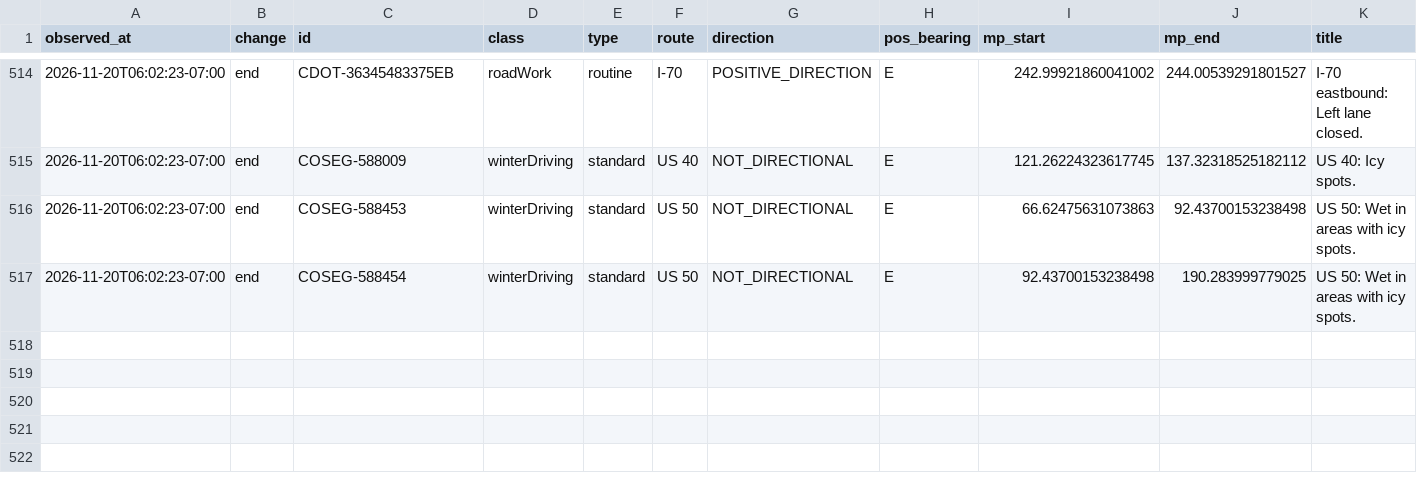
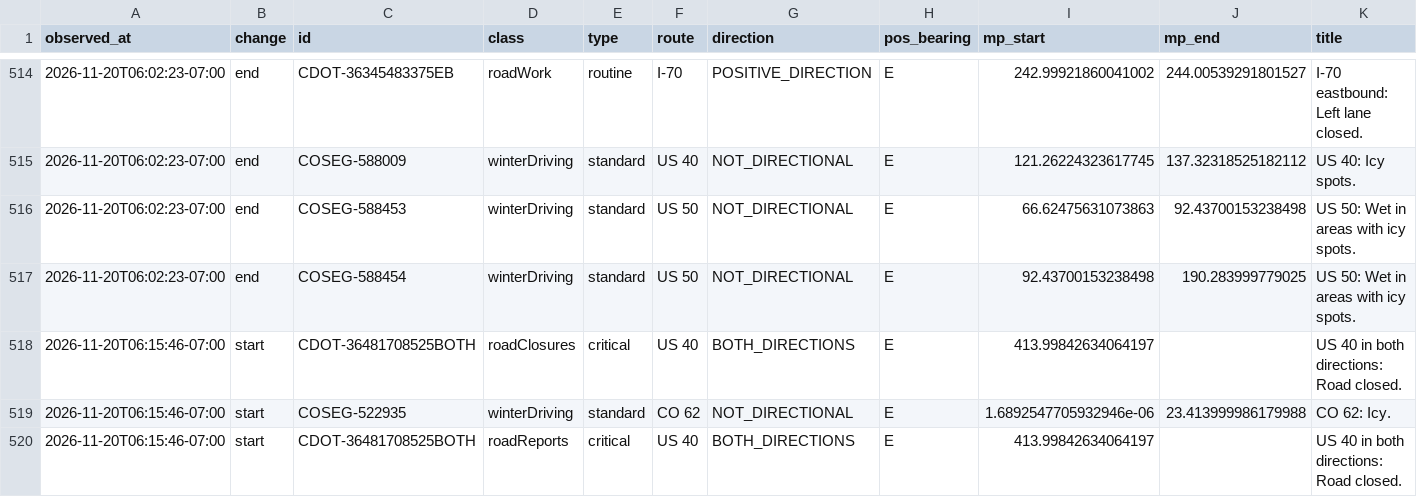
Before and after one commit to i70skibum/ski-logger, a CSV file: data/events/2026-11.csv, drawn as a sheet; only a part is shown, gaps mark what is left out; rows hold the shown columns only; the diff names each change by its address in the sheet, - before the commit and + after, or states it on an @@ line.

Commit message:
data 2026-11-20T13:16Z

```diff
--- a/data/events/2026-11.csv
+++ b/data/events/2026-11.csv
+row 518: 2026-11-20T06:15:46-07:00 | start | CDOT-36481708525BOTH | roadClosures | critical | US 40 | BOTH_DIRECTIONS | E | 413.99842634064197 |  | US 40 in both directions: Road closed.
+row 519: 2026-11-20T06:15:46-07:00 | start | COSEG-522935 | winterDriving | standard | CO 62 | NOT_DIRECTIONAL | E | 1.6892547705932946e-06 | 23.413999986179988 | CO 62: Icy.
+row 520: 2026-11-20T06:15:46-07:00 | start | CDOT-36481708525BOTH | roadReports | critical | US 40 | BOTH_DIRECTIONS | E | 413.99842634064197 |  | US 40 in both directions: Road closed.
```
Also changed, not shown: data/road_conditions/2026-11.csv, data/snotel/2026-11.csv, 3 other files.
